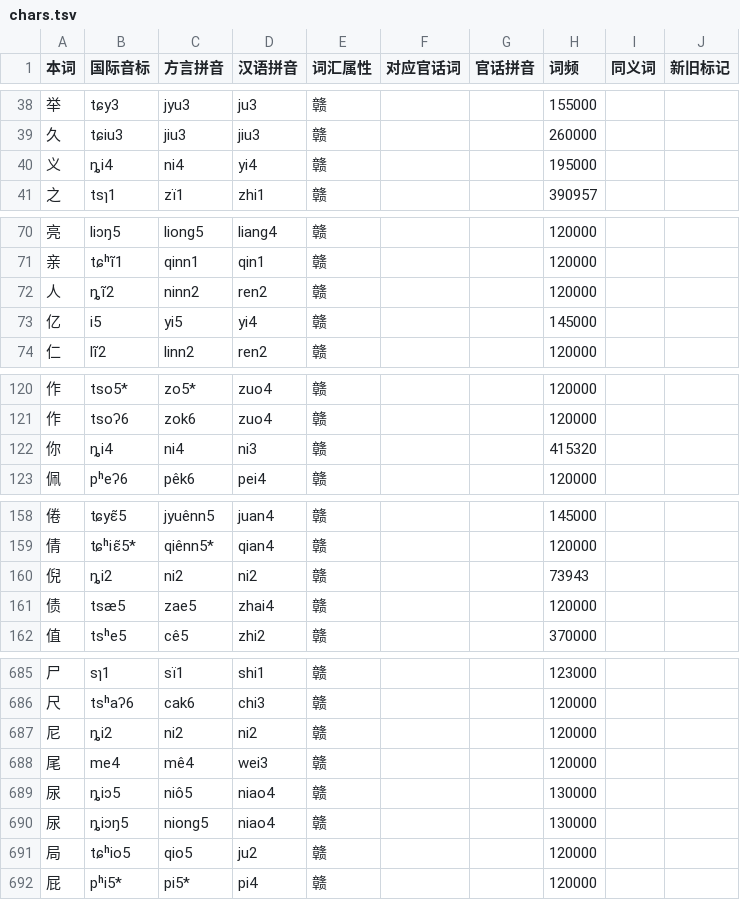
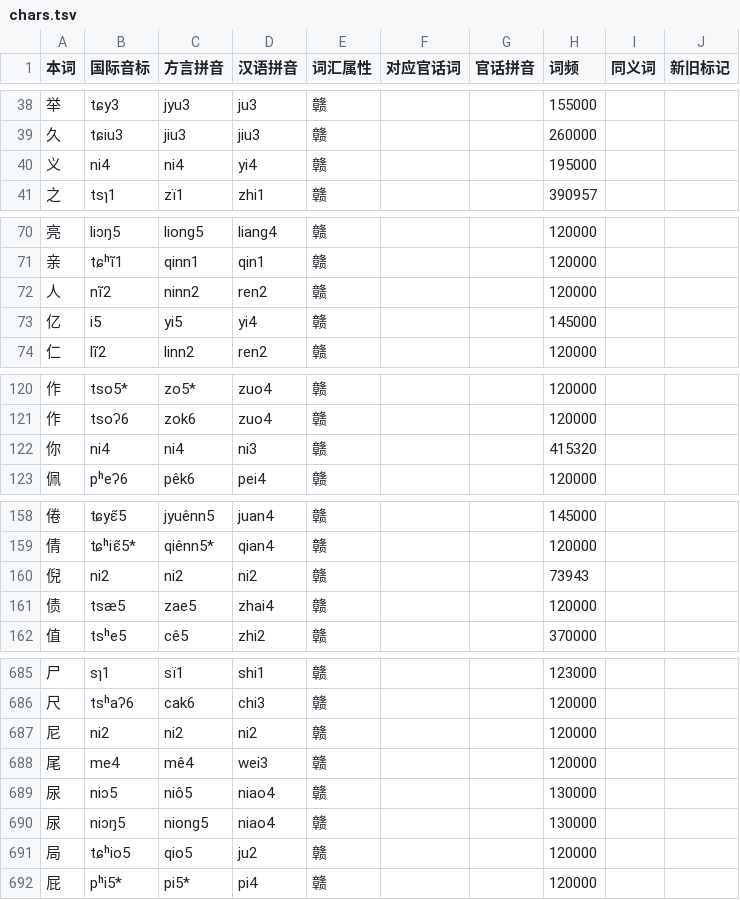
Before and after one commit to Doohaey/GonnyuGeneralIME, a TSV file: resources/regions/xyucuenn/dictionaries/chars.tsv, drawn as a sheet; only a part is shown, gaps mark what is left out; the diff covers the shown part only.

Commit message:
revert(xyucuenn): restore n before fine finals

```diff
--- a/resources/regions/xyucuenn/dictionaries/chars.tsv
+++ b/resources/regions/xyucuenn/dictionaries/chars.tsv
@@ -39,3 +39,3 @@
 久	tɕiu3	jiu3	jiu3	赣			260000		
-义	ȵi4	ni4	yi4	赣			195000		
+义	ni4	ni4	yi4	赣			195000		
 之	tsɿ1	zï1	zhi1	赣			390957		
@@ -71,3 +71,3 @@
 亲	tɕʰĩ1	qinn1	qin1	赣			120000		
-人	ȵĩ2	ninn2	ren2	赣			120000		
+人	nĩ2	ninn2	ren2	赣			120000		
 亿	i5	yi5	yi4	赣			145000		
@@ -121,3 +121,3 @@
 作	tsoʔ6	zok6	zuo4	赣			120000		
-你	ȵi4	ni4	ni3	赣			415320		
+你	ni4	ni4	ni3	赣			415320		
 佩	pʰeʔ6	pêk6	pei4	赣			120000		
@@ -159,3 +159,3 @@
 倩	tɕʰiɛ̃5*	qiênn5*	qian4	赣			120000		
-倪	ȵi2	ni2	ni2	赣			73943		
+倪	ni2	ni2	ni2	赣			73943		
 债	tsæ5	zae5	zhai4	赣			120000		
@@ -686,6 +686,6 @@
 尺	tsʰaʔ6	cak6	chi3	赣			120000		
-尼	ȵi2	ni2	ni2	赣			120000		
+尼	ni2	ni2	ni2	赣			120000		
 尾	me4	mê4	wei3	赣			120000		
-尿	ȵiɔ5	niô5	niao4	赣			130000		
-尿	ȵiɔŋ5	niong5	niao4	赣			130000		
+尿	niɔ5	niô5	niao4	赣			130000		
+尿	niɔŋ5	niong5	niao4	赣			130000		
 局	tɕʰio5	qio5	ju2	赣			120000		
```
Also changed, not shown: 13 edited cells elsewhere in this file.
